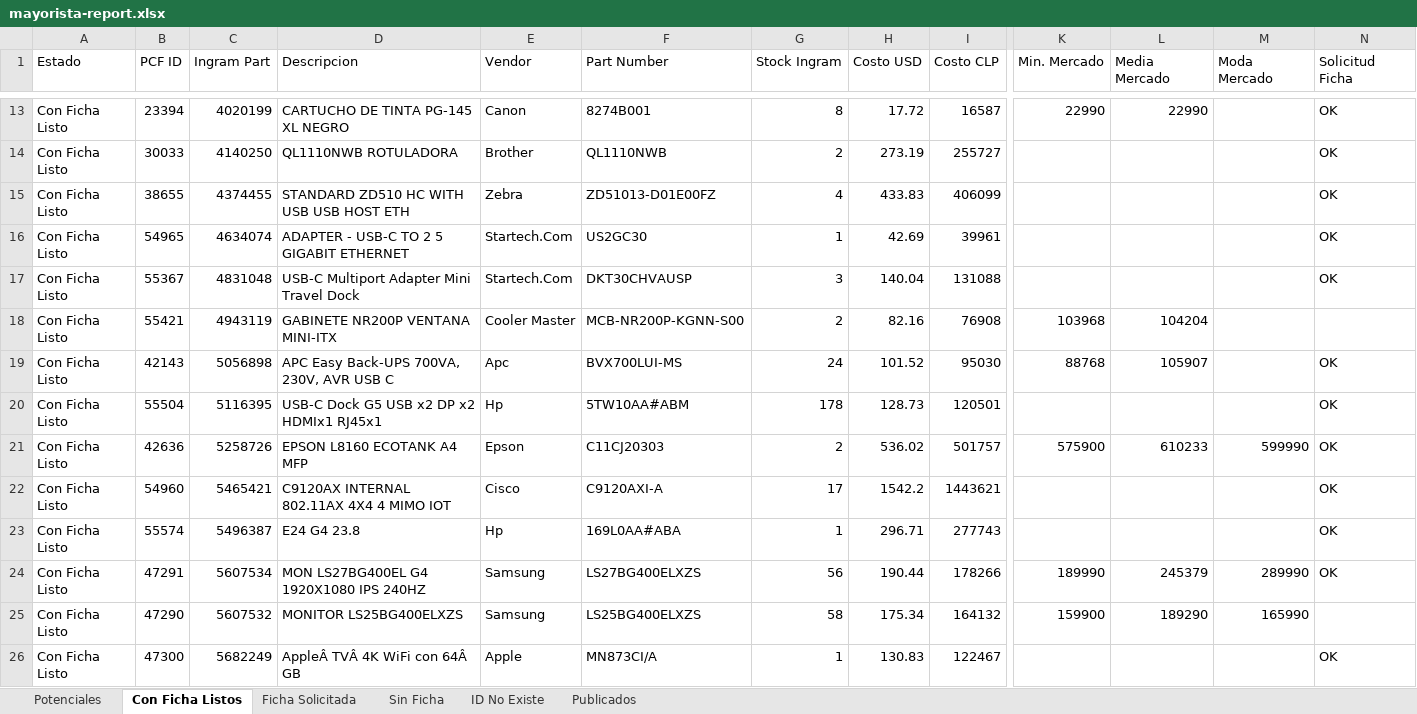
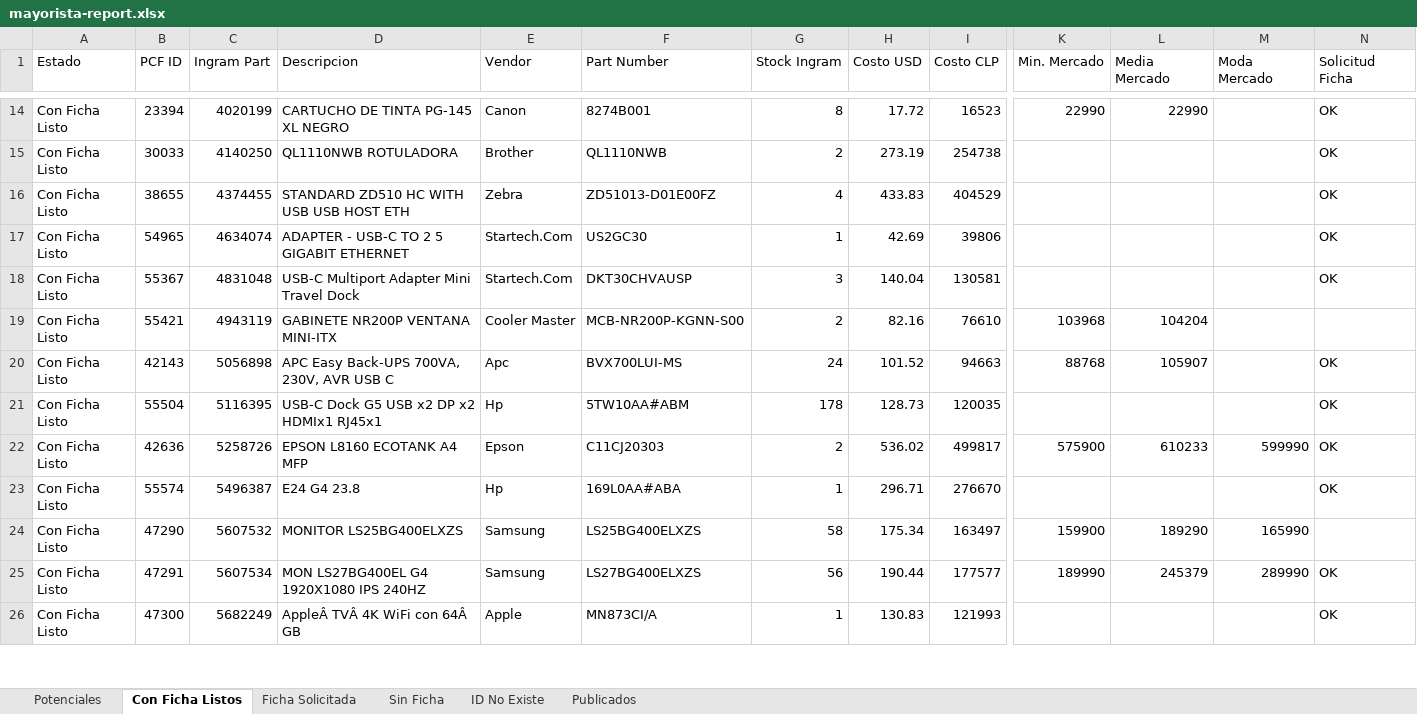
Before and after one commit to aincatoni/pcfactory-monitor-mayoristas, an Excel workbook: mayorista-report.xlsx, sheet Con Ficha Listos, drawn as a sheet; only a part is shown, gaps mark what is left out; values as stored, in another font and other column widths than the file's, no borders; removed rows and columns are numbered as before the commit, all else as after; rows hold the shown columns only; the diff covers the shown part only; the diff names each change by its address in the sheet, - before the commit and + after, or states it on an @@ line.

```diff
--- a/mayorista-report.xlsx (sheet Con Ficha Listos)
+++ b/mayorista-report.xlsx (sheet Con Ficha Listos)
-I14 (Costo CLP): 16587
+I14 (Costo CLP): 16523
-I15 (Costo CLP): 255727
+I15 (Costo CLP): 254738
-I16 (Costo CLP): 406099
+I16 (Costo CLP): 404529
-I17 (Costo CLP): 39961
+I17 (Costo CLP): 39806
-I18 (Costo CLP): 131088
+I18 (Costo CLP): 130581
-I19 (Costo CLP): 76908
+I19 (Costo CLP): 76610
-I20 (Costo CLP): 95030
+I20 (Costo CLP): 94663
-I21 (Costo CLP): 120501
+I21 (Costo CLP): 120035
-I22 (Costo CLP): 501757
+I22 (Costo CLP): 499817
-row 22: Con Ficha Listo | 54960 | 5465421 | C9120AX INTERNAL 802.11AX 4X4 4 MIMO IOT | Cisco | C9120AXI-A | 17 | 1542.2 | 1443621 |  |  |  | OK
-I23 (Costo CLP): 277743
+I23 (Costo CLP): 276670
-row 24: Con Ficha Listo | 47291 | 5607534 | MON LS27BG400EL G4 1920X1080 IPS 240HZ | Samsung | LS27BG400ELXZS | 56 | 190.44 | 178266 | 189990 | 245379 | 289990 | OK
-I24 (Costo CLP): 164132
+I24 (Costo CLP): 163497
+row 25: Con Ficha Listo | 47291 | 5607534 | MON LS27BG400EL G4 1920X1080 IPS 240HZ | Samsung | LS27BG400ELXZS | 56 | 190.44 | 177577 | 189990 | 245379 | 289990 | OK
-I26 (Costo CLP): 122467
+I26 (Costo CLP): 121993
```
Also changed, not shown: 65 added rows, 62 removed rows and 183 edited cells elsewhere in this sheet, sheet Potenciales, sheet Publicados, sheet ID No Existe, sheet Ficha Solicitada, sheet Sin Ficha, 2 other files.
